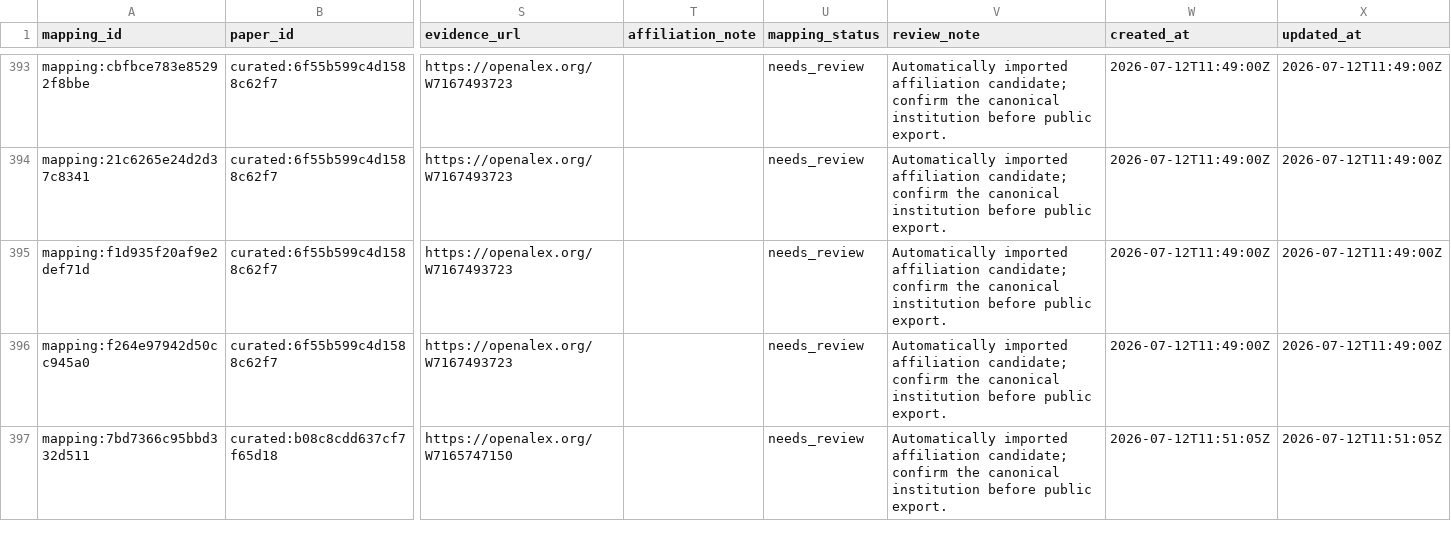
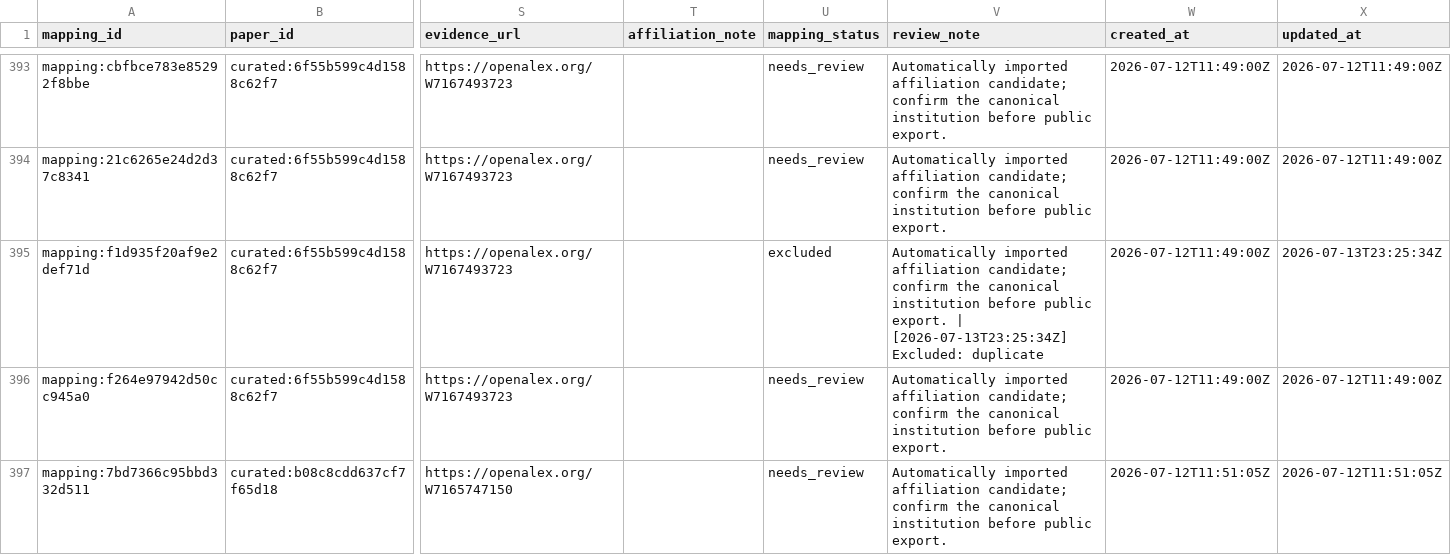
Before and after one commit to meiling-fdu/synthetic-image-research-map, a CSV file: data/curated/author_institution_mappings.csv, drawn as a sheet; only a part is shown, gaps mark what is left out; the diff names each change by its address in the sheet, - before the commit and + after, or states it on an @@ line.

Commit message:
Upgrade institution curation workflow and unify paper links

```diff
--- a/data/curated/author_institution_mappings.csv
+++ b/data/curated/author_institution_mappings.csv
-U395 (mapping_status): needs_review
+U395 (mapping_status): excluded
-V395 (review_note): …public export.
+V395 (review_note): …public export. | [2026-07-13T23:25:34Z] Excluded: duplicate
-X395 (updated_at): 2026-07-12T11:49:00Z
+X395 (updated_at): 2026-07-13T23:25:34Z
```
Also changed, not shown: 27 other files.
